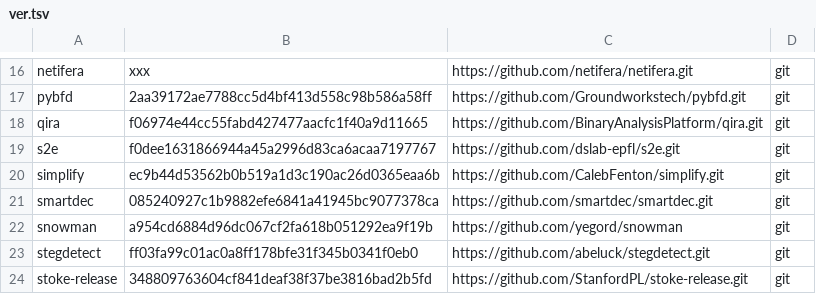
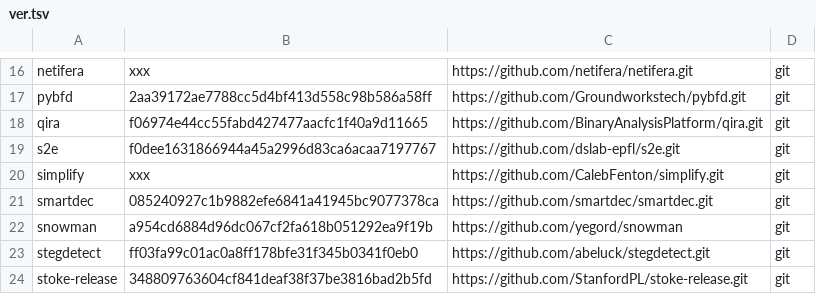
Before and after one commit to iNarcissuss/zzz, a TSV file: ver.tsv, drawn as a sheet; only a part is shown, gaps mark what is left out.

Commit message:
Update ver.tsv

```diff
--- a/ver.tsv
+++ b/ver.tsv
@@ -19,3 +19,3 @@ qira	f06974e44cc55fabd427477aacfc1f40a9d11665	https://github.com/BinaryAnalysisP
 s2e	f0dee1631866944a45a2996d83ca6acaa7197767	https://github.com/dslab-epfl/s2e.git	git
-simplify	ec9b44d53562b0b519a1d3c190ac26d0365eaa6b	https://github.com/CalebFenton/simplify.git	git
+simplify	xxx	https://github.com/CalebFenton/simplify.git	git
 smartdec	085240927c1b9882efe6841a41945bc9077378ca	https://github.com/smartdec/smartdec.git	git
```
